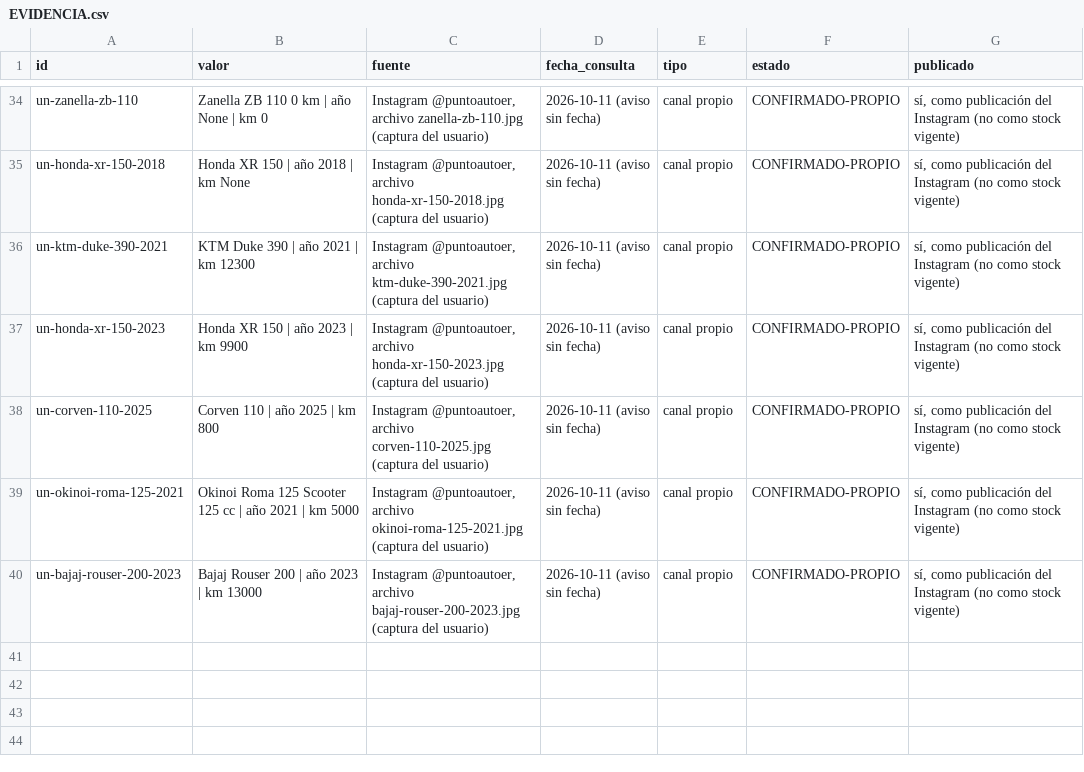
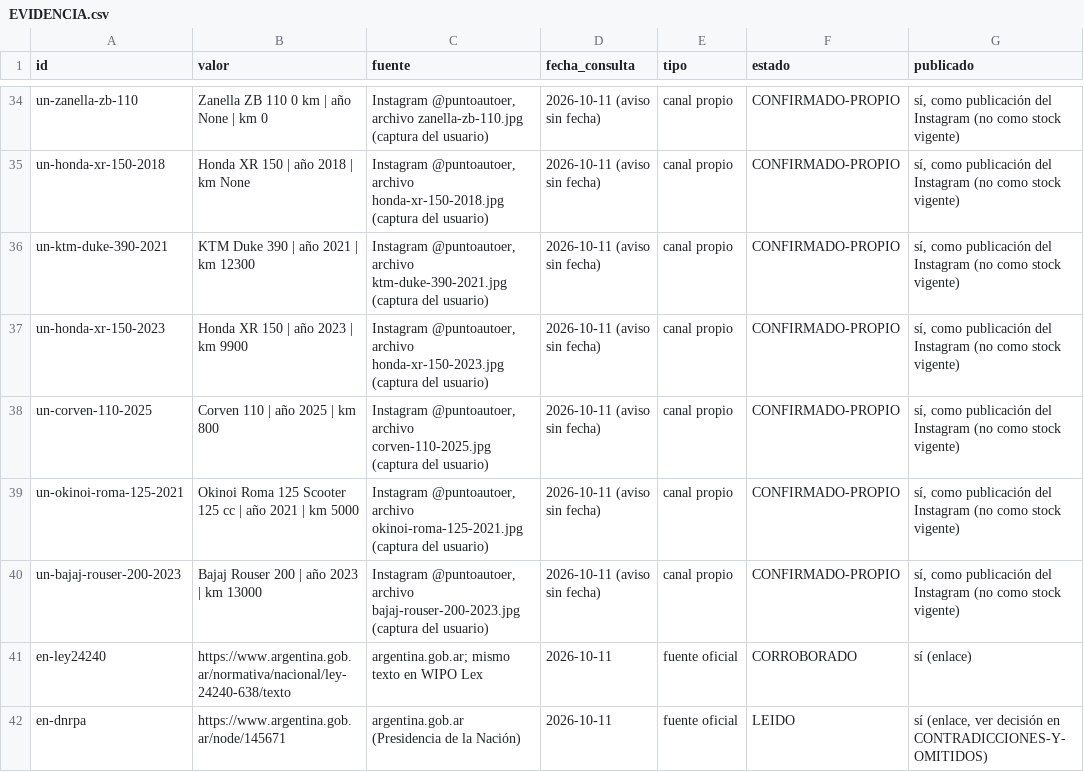
Before and after one commit to hnk375561-lab/puntoauto, a CSV file: docs/EVIDENCIA.csv, drawn as a sheet; only a part is shown, gaps mark what is left out; the diff names each change by its address in the sheet, - before the commit and + after, or states it on an @@ line.

```diff
--- a/docs/EVIDENCIA.csv
+++ b/docs/EVIDENCIA.csv
+row 41: en-ley24240 | https://www.argentina.gob.ar/normativa/nacional/ley-24240-638/texto | argentina.gob.ar; mismo texto en WIPO Lex | 2026-10-11 | fuente oficial | CORROBORADO | sí (enlace)
+row 42: en-dnrpa | https://www.argentina.gob.ar/node/145671 | argentina.gob.ar (Presidencia de la Nación) | 2026-10-11 | fuente oficial | LEIDO | sí (enlace, ver decisión en CONTRADICCIONES-Y-OMITIDOS)
```
Also changed, not shown: 10 other files.
